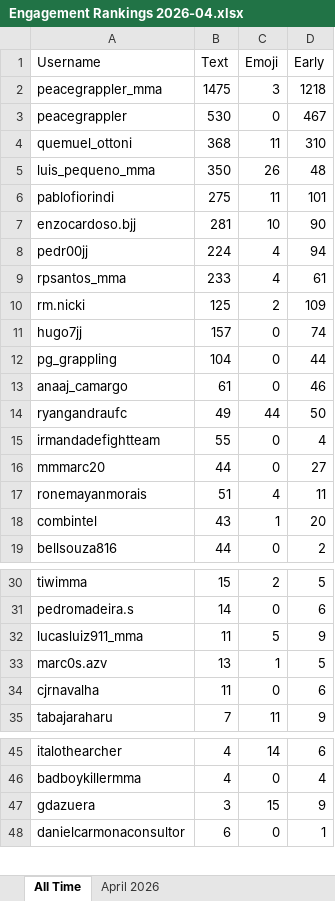
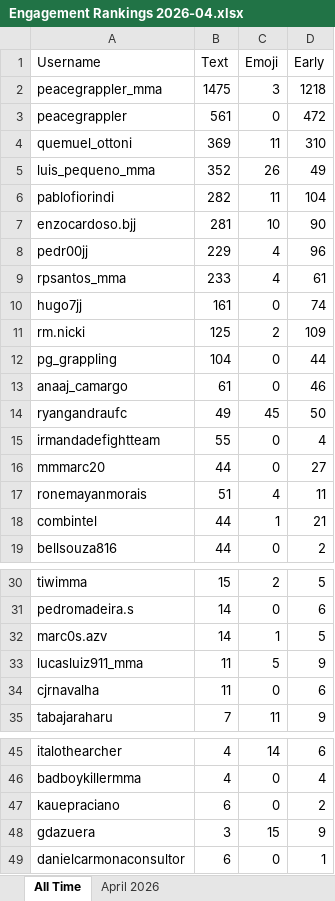
Before and after one commit to paxlucta/peace-grappler, an Excel workbook: Engagement Rankings 2026-04.xlsx, sheet All Time, drawn as a sheet; only a part is shown, gaps mark what is left out; values as stored, in another font and other column widths than the file's, no borders; removed rows and columns are numbered as before the commit, all else as after; the diff covers the shown part only; the diff names each change by its address in the sheet, - before the commit and + after, or states it on an @@ line.

```diff
--- a/Engagement Rankings 2026-04.xlsx (sheet All Time)
+++ b/Engagement Rankings 2026-04.xlsx (sheet All Time)
-B3 (Text): 530
+B3 (Text): 561
-D3 (Early): 467
+D3 (Early): 472
-B4 (Text): 368
+B4 (Text): 369
-B5 (Text): 350
+B5 (Text): 352
-D5 (Early): 48
+D5 (Early): 49
-B6 (Text): 275
+B6 (Text): 282
-D6 (Early): 101
+D6 (Early): 104
-B8 (Text): 224
+B8 (Text): 229
-D8 (Early): 94
+D8 (Early): 96
+row 10: hugo7jj | 161 | 0 | 74
-row 11: hugo7jj | 157 | 0 | 74
-C14 (Emoji): 44
+C14 (Emoji): 45
-B18 (Text): 43
+B18 (Text): 44
-D18 (Early): 20
+D18 (Early): 21
+row 32: marc0s.azv | 14 | 1 | 5
-row 33: marc0s.azv | 13 | 1 | 5
+row 47: kauepraciano | 6 | 0 | 2
```
Also changed, not shown: 1 removed row elsewhere in this sheet, sheet April 2026, Engagement Rankings.xlsx, 8 other files.
